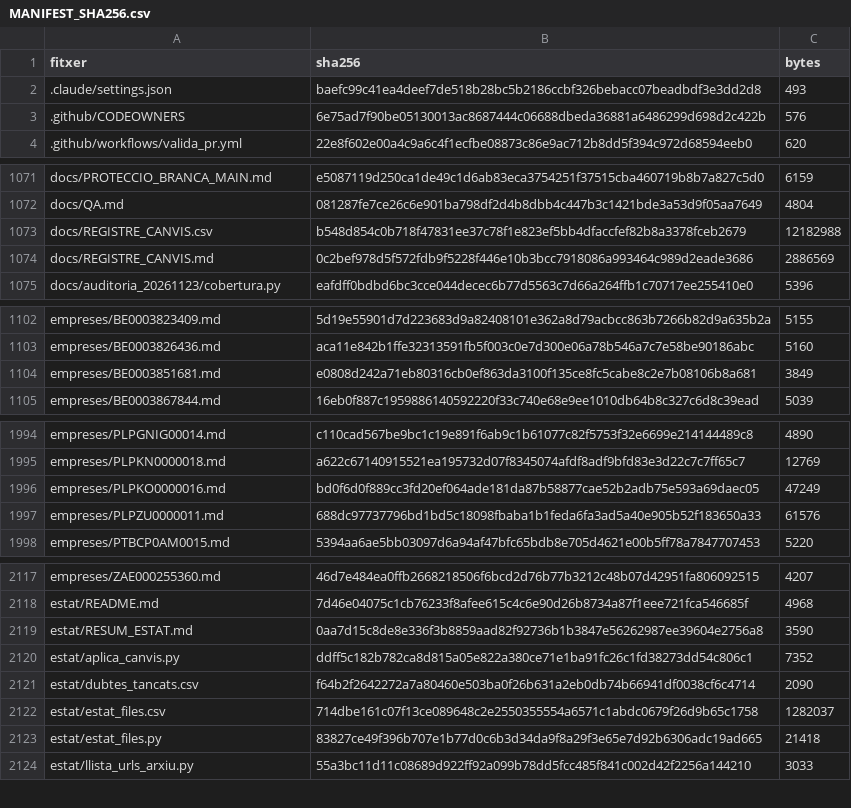
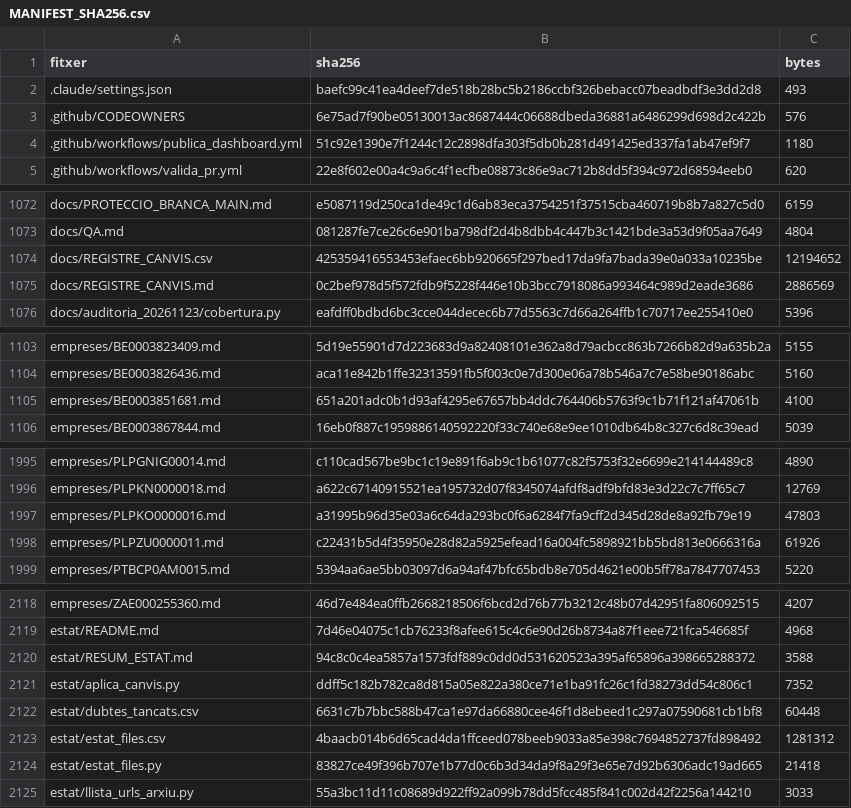
Before and after one commit to jmasoribas-max/base-fundadors-ceo-stoxx600, a CSV file: MANIFEST_SHA256.csv, drawn as a sheet; only a part is shown, gaps mark what is left out; the diff covers the shown part only.

```diff
--- a/MANIFEST_SHA256.csv
+++ b/MANIFEST_SHA256.csv
@@ -3,2 +3,3 @@ fitxer,sha256,bytes
 .github/CODEOWNERS,6e75ad7f90be05130013ac8687444c06688dbeda36881a6486299d698d2c422b,576
+.github/workflows/publica_dashboard.yml,51c92e1390e7f1244c12c2898dfa303f5db0b281d491425ed337fa1ab47ef9f7,1180
 .github/workflows/valida_pr.yml,22e8f602e00a4c9a6c4f1ecfbe08873c86e9ac712b8dd5f394c972d68594eeb0,620
@@ -1072,3 +1073,3 @@ docs/PROTECCIO_BRANCA_MAIN.md,e5087119d250ca1de49c1d6ab83eca3754251f37515cba4607
 docs/QA.md,081287fe7ce26c6e901ba798df2d4b8dbb4c447b3c1421bde3a53d9f05aa7649,4804
-docs/REGISTRE_CANVIS.csv,b548d854c0b718f47831ee37c78f1e823ef5bb4dfaccfef82b8a3378fceb2679,12182988
+docs/REGISTRE_CANVIS.csv,425359416553453efaec6bb920665f297bed17da9fa7bada39e0a033a10235be,12194652
 docs/REGISTRE_CANVIS.md,0c2bef978d5f572fdb9f5228f446e10b3bcc7918086a993464c989d2eade3686,2886569
@@ -1103,3 +1104,3 @@ empreses/BE0003823409.md,5d19e55901d7d223683d9a82408101e362a8d79acbcc863b7266b82
 empreses/BE0003826436.md,aca11e842b1ffe32313591fb5f003c0e7d300e06a78b546a7c7e58be90186abc,5160
-empreses/BE0003851681.md,e0808d242a71eb80316cb0ef863da3100f135ce8fc5cabe8c2e7b08106b8a681,3849
+empreses/BE0003851681.md,651a201adc0b1d93af4295e67657bb4ddc764406b5763f9c1b71f121af47061b,4100
 empreses/BE0003867844.md,16eb0f887c1959886140592220f33c740e68e9ee1010db64b8c327c6d8c39ead,5039
@@ -1995,4 +1996,4 @@ empreses/PLPGNIG00014.md,c110cad567be9bc1c19e891f6ab9c1b61077c82f5753f32e6699e21
 empreses/PLPKN0000018.md,a622c67140915521ea195732d07f8345074afdf8adf9bfd83e3d22c7c7ff65c7,12769
-empreses/PLPKO0000016.md,bd0f6d0f889cc3fd20ef064ade181da87b58877cae52b2adb75e593a69daec05,47249
-empreses/PLPZU0000011.md,688dc97737796bd1bd5c18098fbaba1b1feda6fa3ad5a40e905b52f183650a33,61576
+empreses/PLPKO0000016.md,a31995b96d35e03a6c64da293bc0f6a6284f7fa9cff2d345d28de8a92fb79e19,47803
+empreses/PLPZU0000011.md,c22431b5d4f35950e28d82a5925efead16a004fc5898921bb5bd813e0666316a,61926
 empreses/PTBCP0AM0015.md,5394aa6ae5bb03097d6a94af47bfc65bdb8e705d4621e00b5ff78a7847707453,5220
@@ -2118,6 +2119,6 @@ empreses/ZAE000255360.md,46d7e484ea0ffb2668218506f6bcd2d76b77b3212c48b07d42951fa
 estat/README.md,7d46e04075c1cb76233f8afee615c4c6e90d26b8734a87f1eee721fca546685f,4968
-estat/RESUM_ESTAT.md,0aa7d15c8de8e336f3b8859aad82f92736b1b3847e56262987ee39604e2756a8,3590
+estat/RESUM_ESTAT.md,94c8c0c4ea5857a1573fdf889c0dd0d531620523a395af65896a398665288372,3588
 estat/aplica_canvis.py,ddff5c182b782ca8d815a05e822a380ce71e1ba91fc26c1fd38273dd54c806c1,7352
-estat/dubtes_tancats.csv,f64b2f2642272a7a80460e503ba0f26b631a2eb0db74b66941df0038cf6c4714,2090
-estat/estat_files.csv,714dbe161c07f13ce089648c2e2550355554a6571c1abdc0679f26d9b65c1758,1282037
+estat/dubtes_tancats.csv,6631c7b7bbc588b47ca1e97da66880cee46f1d8ebeed1c297a07590681cb1bf8,60448
+estat/estat_files.csv,4baacb014b6d65cad4da1ffceed078beeb9033a85e398c7694852737fd898492,1281312
 estat/estat_files.py,83827ce49f396b707e1b77d0c6b3d34da9f8a29f3e65e7d92b6306adc19ad665,21418
```
Also changed, not shown: 8 edited cells elsewhere in this file, 14 other files.
